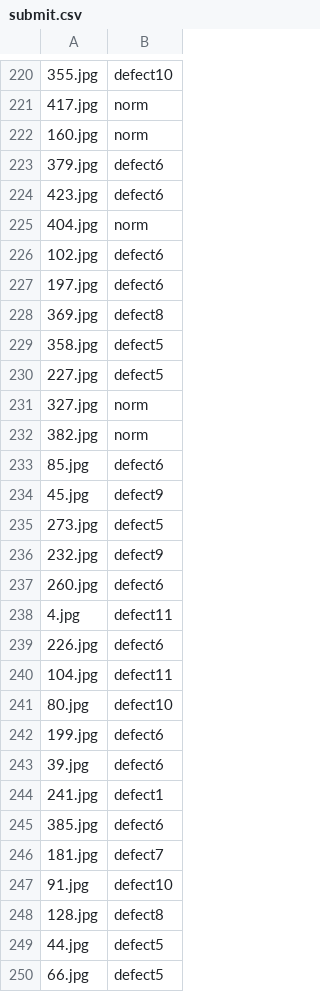
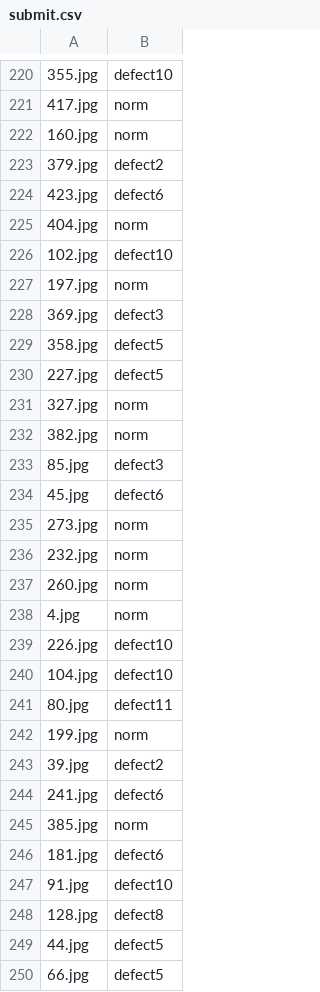
Before and after one commit to cw-plus/ali-tianchi, a CSV file: finetune/submit.csv, drawn as a sheet; only a part is shown, gaps mark what is left out; the diff covers the shown part only.

```diff
--- a/finetune/submit.csv
+++ b/finetune/submit.csv
@@ -222,8 +222,8 @@
 160.jpg,norm
-379.jpg,defect6
+379.jpg,defect2
 423.jpg,defect6
 404.jpg,norm
-102.jpg,defect6
-197.jpg,defect6
-369.jpg,defect8
+102.jpg,defect10
+197.jpg,norm
+369.jpg,defect3
 358.jpg,defect5
@@ -232,16 +232,16 @@
 382.jpg,norm
-85.jpg,defect6
-45.jpg,defect9
-273.jpg,defect5
-232.jpg,defect9
-260.jpg,defect6
-4.jpg,defect11
-226.jpg,defect6
-104.jpg,defect11
-80.jpg,defect10
-199.jpg,defect6
-39.jpg,defect6
-241.jpg,defect1
-385.jpg,defect6
-181.jpg,defect7
+85.jpg,defect3
+45.jpg,defect6
+273.jpg,norm
+232.jpg,norm
+260.jpg,norm
+4.jpg,norm
+226.jpg,defect10
+104.jpg,defect10
+80.jpg,defect11
+199.jpg,norm
+39.jpg,defect2
+241.jpg,defect6
+385.jpg,norm
+181.jpg,defect6
 91.jpg,defect10
```
Also changed, not shown: 182 edited cells elsewhere in this file, 3 other files.
